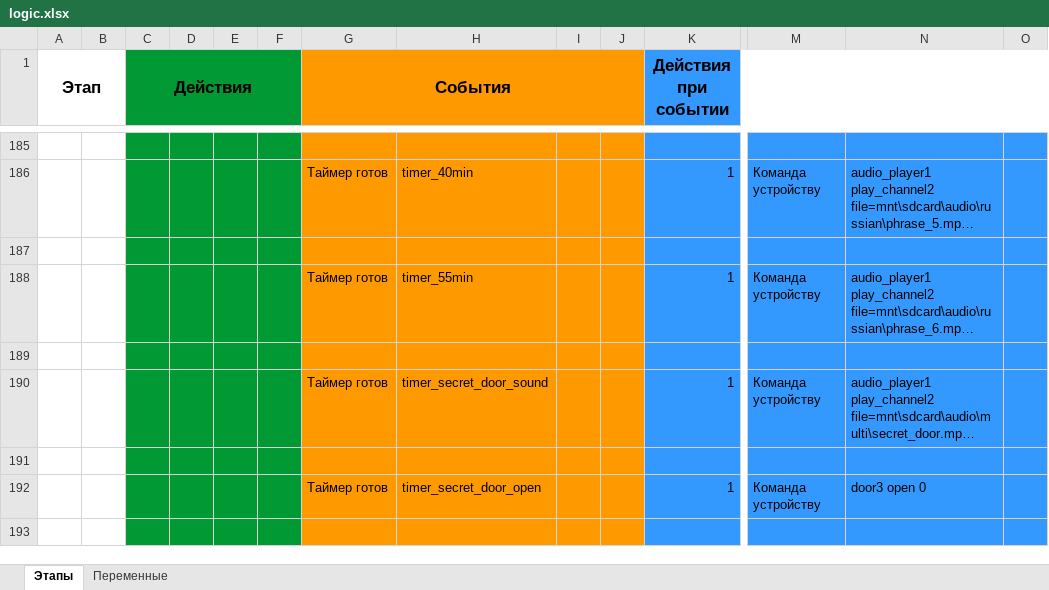
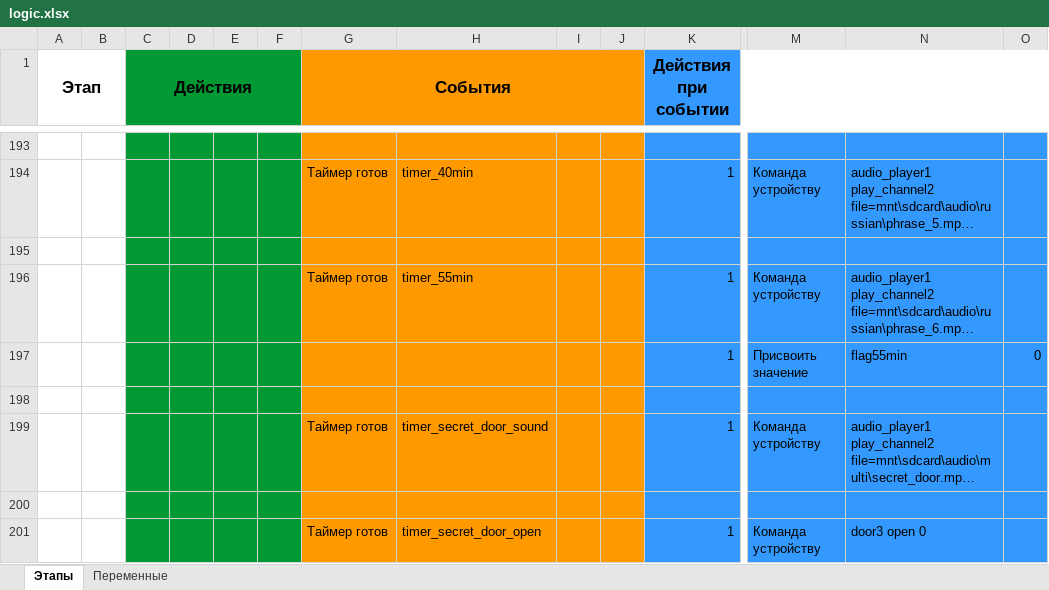
Before and after one commit to almarkov/quest, an Excel workbook: logic.xlsx, sheet Этапы, drawn as a sheet; only a part is shown, gaps mark what is left out; the shorter side is filled out with more unchanged rows; long unchanged cells end in …; values as stored, in another font and other column widths than the file's, no borders; rows hold the shown columns only; the diff covers the shown part only; the diff names each change by its address in the sheet, - before the commit and + after, or states it on an @@ line.

```diff
--- a/logic.xlsx (sheet Этапы)
+++ b/logic.xlsx (sheet Этапы)
+row 197:  |  |  |  |  |  |  |  |  |  | 1 | Присвоить значение | flag55min | 0
```
Also changed, not shown: 12 added rows, 3 removed rows and 45 edited cells elsewhere in this sheet, sheet Переменные.
